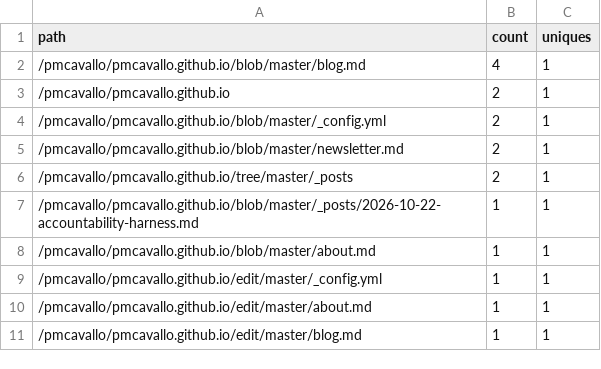
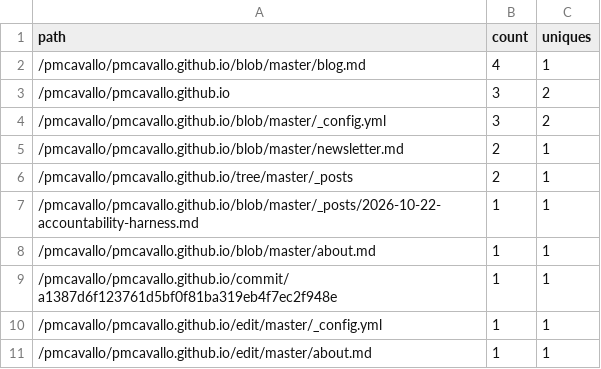
Before and after one commit to pmcavallo/pmcavallo.github.io, a CSV file: traffic/weekly/top_paths.csv, drawn as a sheet.

```diff
--- a/traffic/weekly/top_paths.csv
+++ b/traffic/weekly/top_paths.csv
@@ -2,4 +2,4 @@ path,count,uniques
 /pmcavallo/pmcavallo.github.io/blob/master/blog.md,4,1
-/pmcavallo/pmcavallo.github.io,2,1
-/pmcavallo/pmcavallo.github.io/blob/master/_config.yml,2,1
+/pmcavallo/pmcavallo.github.io,3,2
+/pmcavallo/pmcavallo.github.io/blob/master/_config.yml,3,2
 /pmcavallo/pmcavallo.github.io/blob/master/newsletter.md,2,1
@@ -8,4 +8,4 @@ path,count,uniques
 /pmcavallo/pmcavallo.github.io/blob/master/about.md,1,1
+/pmcavallo/pmcavallo.github.io/commit/a1387d6f123761d5bf0f81ba319eb4f7ec2f948e,1,1
 /pmcavallo/pmcavallo.github.io/edit/master/_config.yml,1,1
 /pmcavallo/pmcavallo.github.io/edit/master/about.md,1,1
-/pmcavallo/pmcavallo.github.io/edit/master/blog.md,1,1
```
Also changed, not shown: 6 other files.
